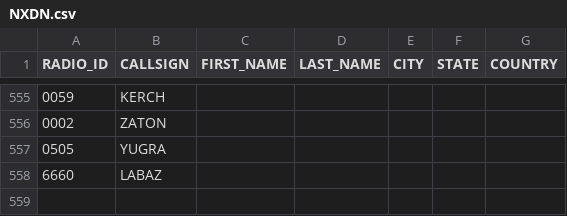
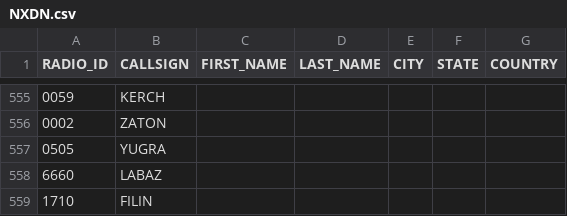
Before and after one commit to krot4u/Public_scripts, a CSV file: NXDN.csv, drawn as a sheet; only a part is shown, gaps mark what is left out.

Commit message:
Update NXDN.csv with new content

```diff
--- a/NXDN.csv
+++ b/NXDN.csv
@@ -558 +558,2 @@ RADIO_ID,CALLSIGN,FIRST_NAME,LAST_NAME,CITY,STATE,COUNTRY
 6660,LABAZ, , , , ,
+1710,FILIN, , , , ,
```
